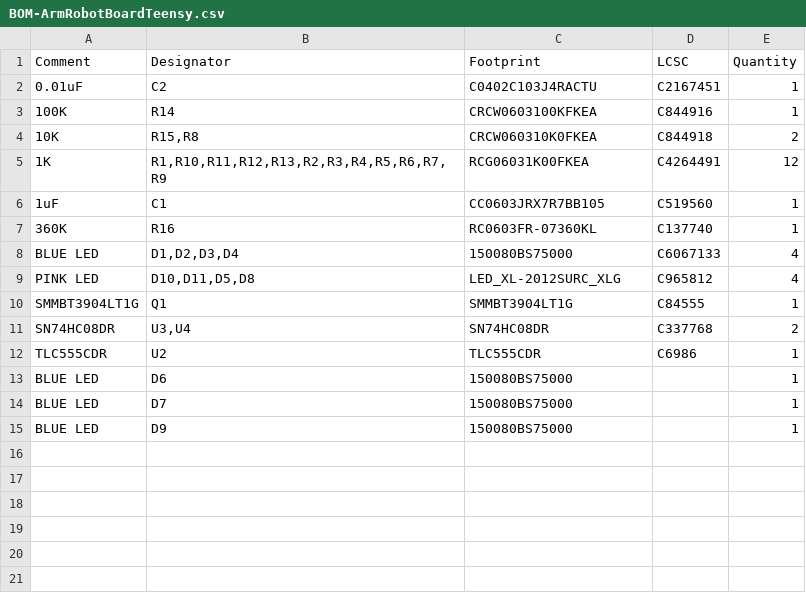
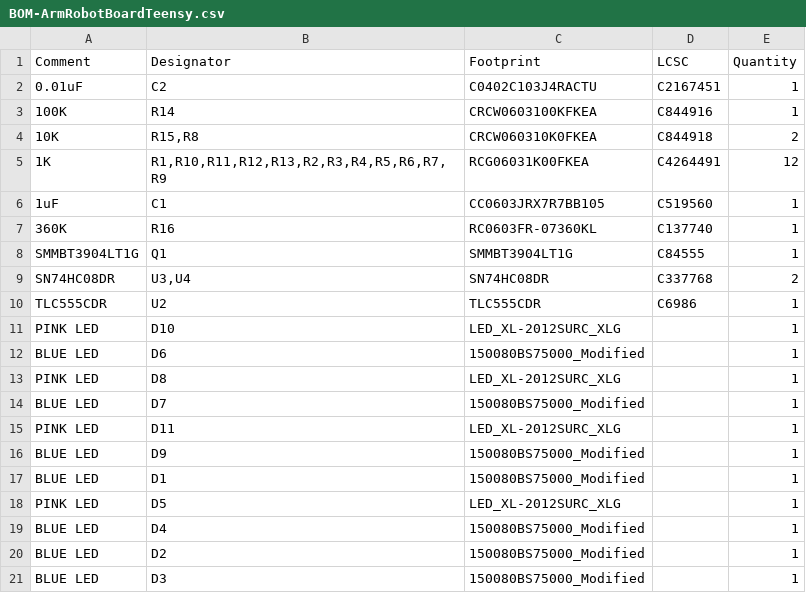
Before and after one commit to 01binary/str1ker, a CSV file: boards/ArmRobotBoardTeensy/jlcpcb/production_files/BOM-ArmRobotBoardTeensy.csv, drawn as a sheet.

Commit message:
Fixed LED footprint and re-exported

```diff
--- a/boards/ArmRobotBoardTeensy/jlcpcb/production_files/BOM-ArmRobotBoardTeensy.csv
+++ b/boards/ArmRobotBoardTeensy/jlcpcb/production_files/BOM-ArmRobotBoardTeensy.csv
@@ -7,4 +7,2 @@ Comment,Designator,Footprint,LCSC,Quantity
 360K,R16,RC0603FR-07360KL,C137740,1
-BLUE LED,"D1,D2,D3,D4",150080BS75000,C6067133,4
-PINK LED,"D10,D11,D5,D8",LED_XL-2012SURC_XLG,C965812,4
 SMMBT3904LT1G,Q1,SMMBT3904LT1G,C84555,1
@@ -12,4 +10,12 @@ SN74HC08DR,"U3,U4",SN74HC08DR,C337768,2
 TLC555CDR,U2,TLC555CDR,C6986,1
-BLUE LED,D6,150080BS75000,,1
-BLUE LED,D7,150080BS75000,,1
-BLUE LED,D9,150080BS75000,,1
+PINK LED,D10,LED_XL-2012SURC_XLG,,1
+BLUE LED,D6,150080BS75000_Modified,,1
+PINK LED,D8,LED_XL-2012SURC_XLG,,1
+BLUE LED,D7,150080BS75000_Modified,,1
+PINK LED,D11,LED_XL-2012SURC_XLG,,1
+BLUE LED,D9,150080BS75000_Modified,,1
+BLUE LED,D1,150080BS75000_Modified,,1
+PINK LED,D5,LED_XL-2012SURC_XLG,,1
+BLUE LED,D4,150080BS75000_Modified,,1
+BLUE LED,D2,150080BS75000_Modified,,1
+BLUE LED,D3,150080BS75000_Modified,,1
```
Also changed, not shown: boards/ArmRobotBoardTeensy/jlcpcb/production_files/CPL-ArmRobotBoardTeensy.csv, 24 other files.
